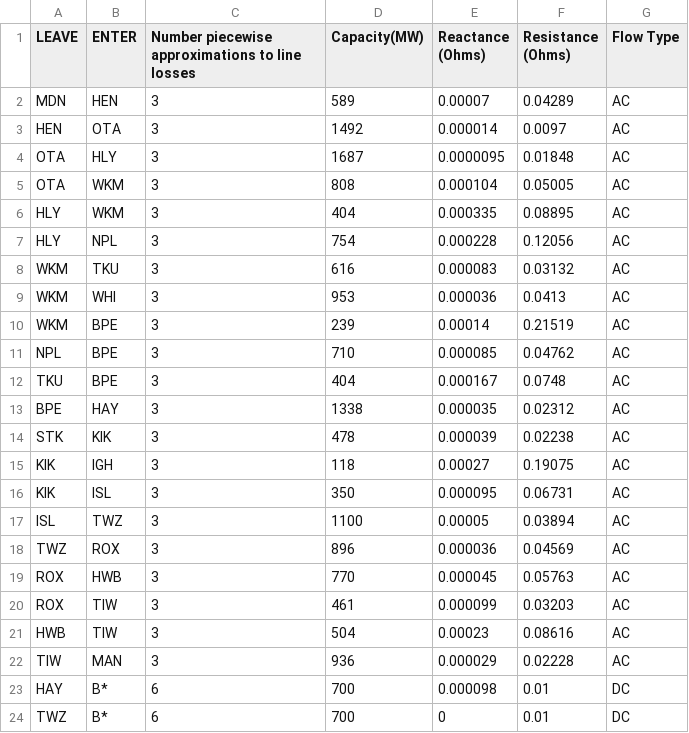
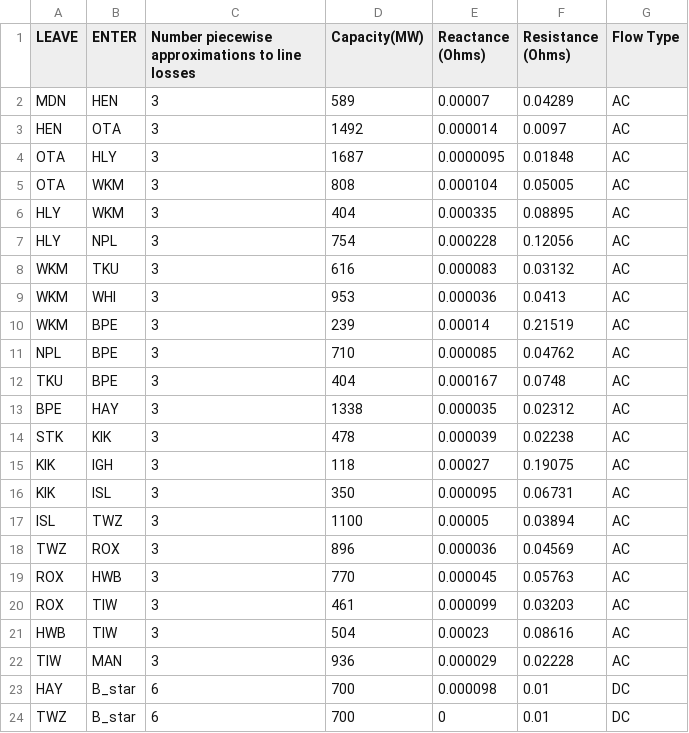
Before and after one commit to GuillaumeGoujard/LMP_NZ, a CSV file: data/ABM/ABM_Network_details.csv, drawn as a sheet.

```diff
--- a/data/ABM/ABM_Network_details.csv
+++ b/data/ABM/ABM_Network_details.csv
@@ -22,3 +22,3 @@ HWB,TIW,3,504,0.00023,0.08616,AC
 TIW,MAN,3,936,0.000029,0.02228,AC
-HAY,B*,6,700,0.000098,0.01,DC
-TWZ,B*,6,700,0,0.01,DC
+HAY,B_star,6,700,0.000098,0.01,DC
+TWZ,B_star,6,700,0,0.01,DC
```
Also changed, not shown: 3 other files.
